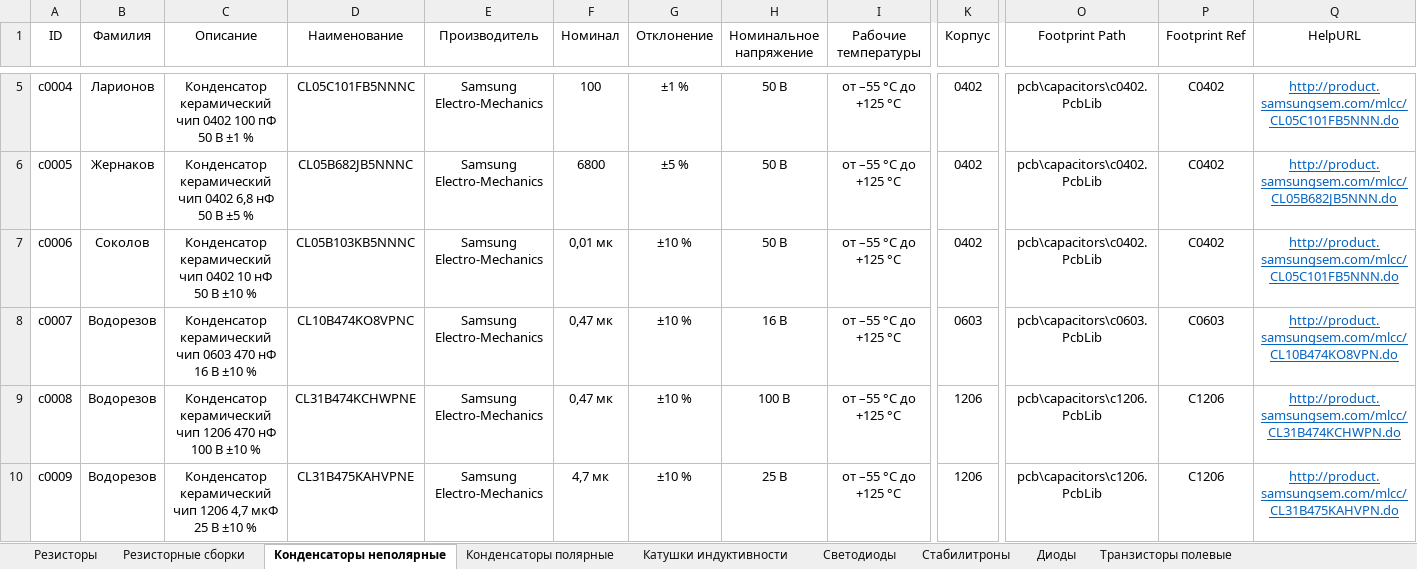
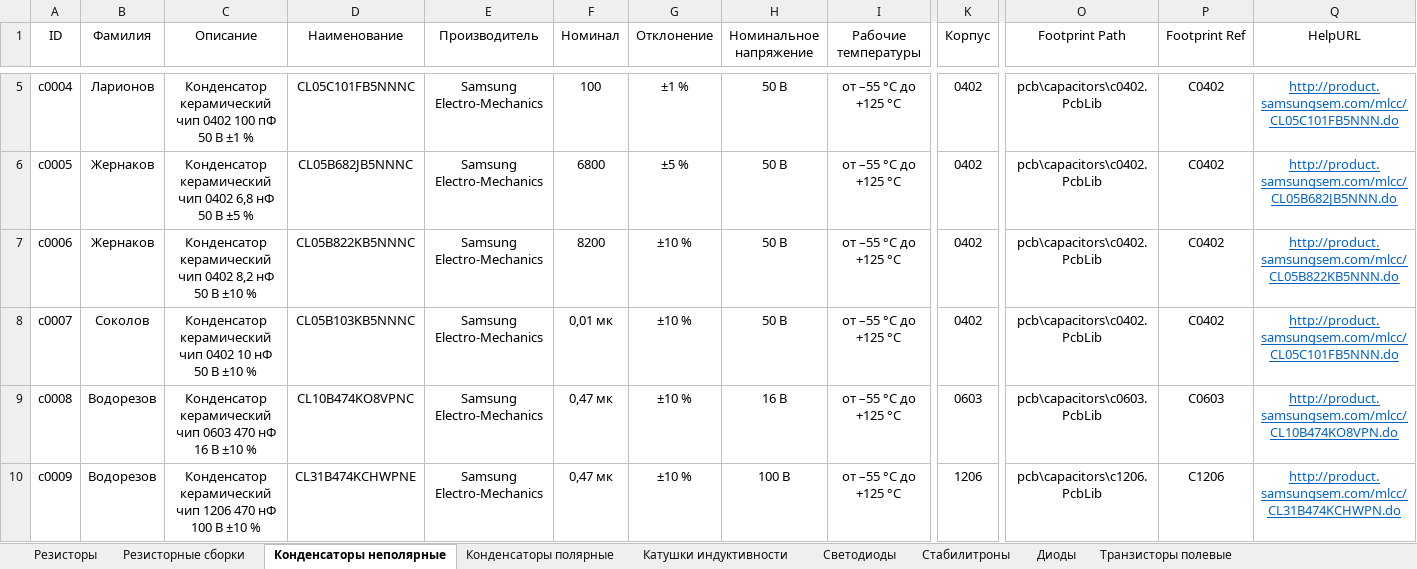
Before and after one commit to TonyCooT/Altium_BEng, an Excel workbook: library/Database_Students.xlsx, sheet Конденсаторы неполярные, drawn as a sheet; only a part is shown, gaps mark what is left out; values as stored, in another font and other column widths than the file's, no borders; the diff covers the shown part only; the diff names each change by its address in the sheet, - before the commit and + after, or states it on an @@ line.

Commit message:
добавил кондер на 8,2 нФ

```diff
--- a/library/Database_Students.xlsx (sheet Конденсаторы неполярные)
+++ b/library/Database_Students.xlsx (sheet Конденсаторы неполярные)
-B7 (Фамилия): Соколов
+B7 (Фамилия): Жернаков
-C7 (Описание): …чип 0402 10 нФ 50…
+C7 (Описание): …чип 0402 8,2 нФ 50…
-D7 (Наименование): CL05B103KB5NNNC
+D7 (Наименование): CL05B822KB5NNNC
-F7 (Номинал): 0,01 мк
+F7 (Номинал): 8200
-Q7 (HelpURL): http://product.samsungsem.com/mlcc/CL05C101FB5NNN.do
+Q7 (HelpURL): http://product.samsungsem.com/mlcc/CL05B822KB5NNN.do
-B8 (Фамилия): Водорезов
+B8 (Фамилия): Соколов
-C8 (Описание): …керамический чип 0603 470 нФ 16 В ±10…
+C8 (Описание): …керамический чип 0402 10 нФ 50 В ±10…
-D8 (Наименование): CL10B474KO8VPNC
+D8 (Наименование): CL05B103KB5NNNC
-F8 (Номинал): 0,47 мк
+F8 (Номинал): 0,01 мк
-H8 (Номинальное напряжение): 16 В
+H8 (Номинальное напряжение): 50 В
-K8 (Корпус): 0603
+K8 (Корпус): 0402
-O8 (Footprint Path): pcb\capacitors\c0603.PcbLib
+O8 (Footprint Path): pcb\capacitors\c0402.PcbLib
-P8 (Footprint Ref): C0603
+P8 (Footprint Ref): C0402
-Q8 (HelpURL): http://product.samsungsem.com/mlcc/CL10B474KO8VPN.do
+Q8 (HelpURL): http://product.samsungsem.com/mlcc/CL05C101FB5NNN.do
-C9 (Описание): …керамический чип 1206 470 нФ 100 В ±10…
+C9 (Описание): …керамический чип 0603 470 нФ 16 В ±10…
-D9 (Наименование): CL31B474KCHWPNE
+D9 (Наименование): CL10B474KO8VPNC
-H9 (Номинальное напряжение): 100 В
+H9 (Номинальное напряжение): 16 В
-K9 (Корпус): 1206
+K9 (Корпус): 0603
-O9 (Footprint Path): pcb\capacitors\c1206.PcbLib
+O9 (Footprint Path): pcb\capacitors\c0603.PcbLib
-P9 (Footprint Ref): C1206
+P9 (Footprint Ref): C0603
-Q9 (HelpURL): http://product.samsungsem.com/mlcc/CL31B474KCHWPN.do
+Q9 (HelpURL): http://product.samsungsem.com/mlcc/CL10B474KO8VPN.do
-C10 (Описание): …чип 1206 4,7 мкФ 25 В ±10…
+C10 (Описание): …чип 1206 470 нФ 100 В ±10…
-D10 (Наименование): CL31B475KAHVPNE
+D10 (Наименование): CL31B474KCHWPNE
-F10 (Номинал): 4,7 мк
+F10 (Номинал): 0,47 мк
-H10 (Номинальное напряжение): 25 В
+H10 (Номинальное напряжение): 100 В
-Q10 (HelpURL): http://product.samsungsem.com/mlcc/CL31B475KAHVPN.do
+Q10 (HelpURL): http://product.samsungsem.com/mlcc/CL31B474KCHWPN.do
```
Also changed, not shown: 1 added row and 1008 edited cells elsewhere in this sheet.
